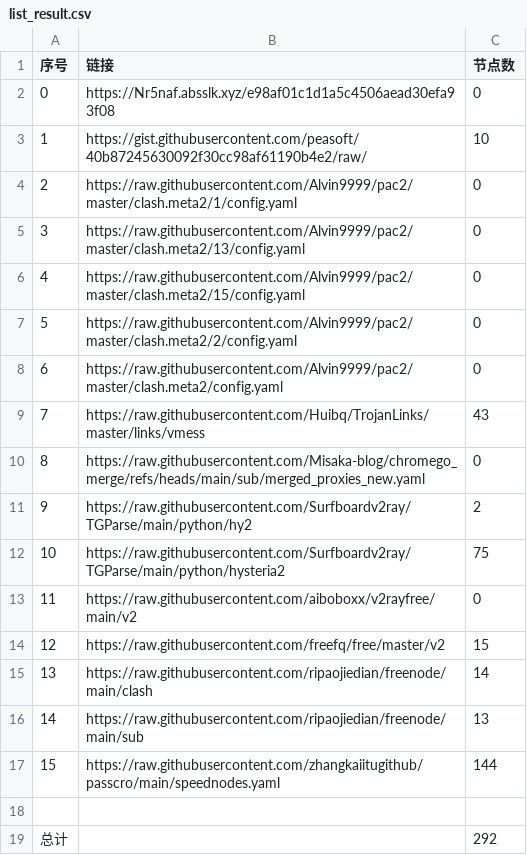
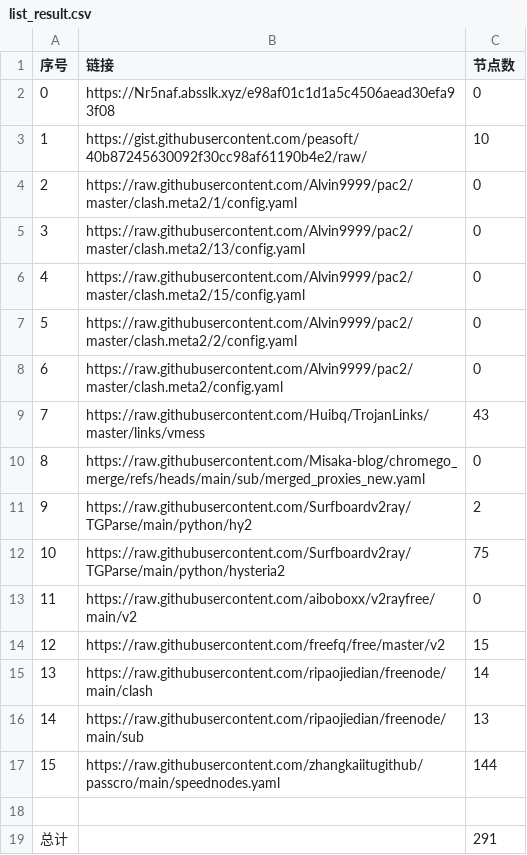
Before and after one commit to liuhtt/liuNoMoreWalls, a CSV file: list_result.csv, drawn as a sheet.

```diff
--- a/list_result.csv
+++ b/list_result.csv
@@ -18,2 +18,2 @@
 
-总计,,292
+总计,,291
```
Also changed, not shown: 8 other files.
